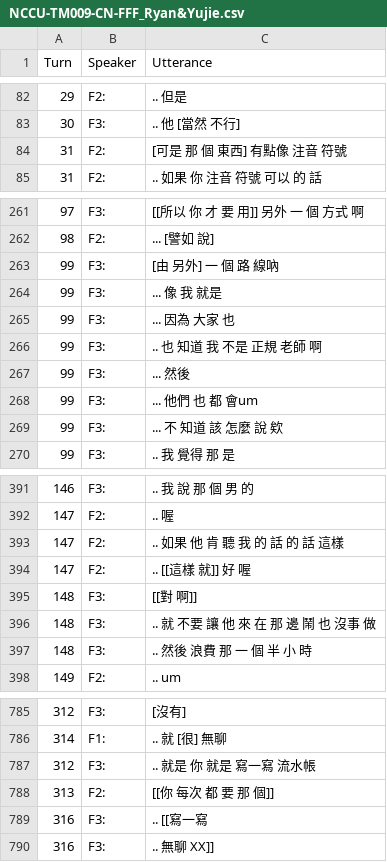
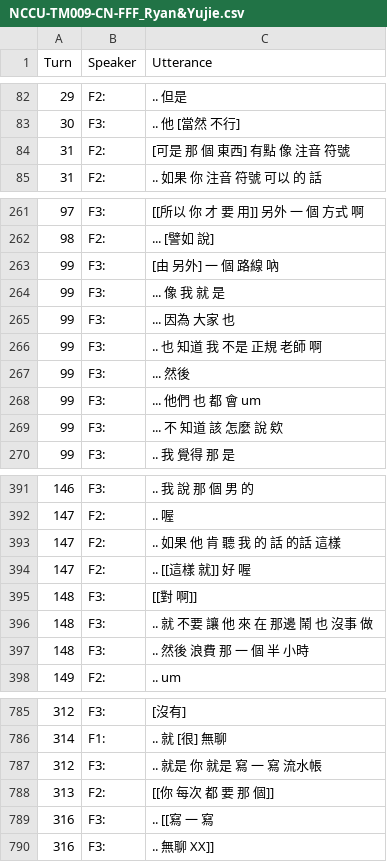
Before and after one commit to kayaulai/taiwan-mandarin-corpus-annotation, a CSV file: 4_final_tokenised/NCCU-TM009-CN-FFF_Ryan&Yujie.csv, drawn as a sheet; only a part is shown, gaps mark what is left out; the diff covers the shown part only.

Commit message:
Additional tokenisation fixes

```diff
--- a/4_final_tokenised/NCCU-TM009-CN-FFF_Ryan&Yujie.csv
+++ b/4_final_tokenised/NCCU-TM009-CN-FFF_Ryan&Yujie.csv
@@ -83,3 +83,3 @@ Turn,Speaker,Utterance
 30,F3:, .. 他 [當然 不行]
-31,F2:, [可是 那 個 東西] 有點像 注音 符號
+31,F2:, [可是 那 個 東西] 有點 像 注音 符號
 31,F2:, .. 如果 你 注音 符號 可以 的 話
@@ -262,4 +262,4 @@ Turn,Speaker,Utterance
 98,F2:, ... [譬如 說]
-99,F3:, [由 另外] 一 個 路 線吶
-99,F3:, ... 像 我 就是
+99,F3:, [由 另外] 一 個 路線 吶
+99,F3:, ... 像 我 就 是
 99,F3:, ... 因為 大家 也
@@ -267,3 +267,3 @@ Turn,Speaker,Utterance
 99,F3:, ... 然後
-99,F3:, ... 他們 也 都 會um
+99,F3:, ... 他們 也 都 會 um
 99,F3:, ... 不 知道 該 怎麼 說 欸
@@ -392,7 +392,7 @@ Turn,Speaker,Utterance
 147,F2:, .. 喔
-147,F2:, .. 如果 他 肯 聽 我 的 話 的 話 這樣
+147,F2:, .. 如果 他 肯 聽 我 的 話 的話 這樣
 147,F2:, .. [[這樣 就]] 好 喔
 148,F3:, [[對 啊]]
-148,F3:, .. 就 不要 讓 他 來 在 那 邊 鬧 也 沒事 做
-148,F3:, .. 然後 浪費 那 一 個 半 小 時
+148,F3:, .. 就 不要 讓 他 來 在 那邊 鬧 也 沒事 做
+148,F3:, .. 然後 浪費 那 一 個 半 小時
 149,F2:, .. um
@@ -786,5 +786,5 @@ Turn,Speaker,Utterance
 314,F1:, .. 就 [很] 無聊
-312,F3:, .. 就是 你 就是 寫一寫 流水帳
+312,F3:, .. 就是 你 就是 寫 一 寫 流水帳
 313,F2:, [[你 每次 都 要 那 個]]
-316,F3:, .. [[寫一寫
+316,F3:, .. [[寫 一 寫
 316,F3:, .. 無聊 XX]]
```
Also changed, not shown: 17 edited cells elsewhere in this file.
